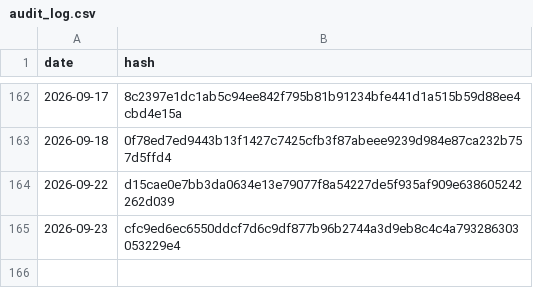
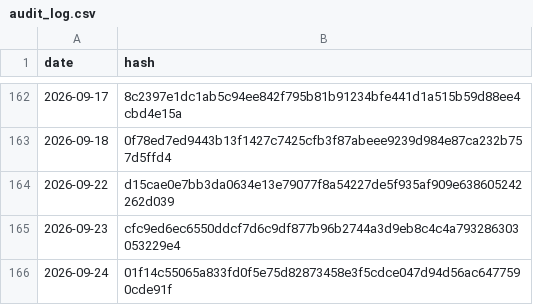
Before and after one commit to BibhaCoder/AAPIS-Audit-Log, a CSV file: audit_log.csv, drawn as a sheet; only a part is shown, gaps mark what is left out.

Commit message:
Public Audit Update 2026-09-24

```diff
--- a/audit_log.csv
+++ b/audit_log.csv
@@ -165 +165,2 @@ date,hash
 2026-09-23,cfc9ed6ec6550ddcf7d6c9df877b96b2744a3d9eb8c4c4a793286303053229e4
+2026-09-24,01f14c55065a833fd0f5e75d82873458e3f5cdce047d94d56ac6477590cde91f
```
